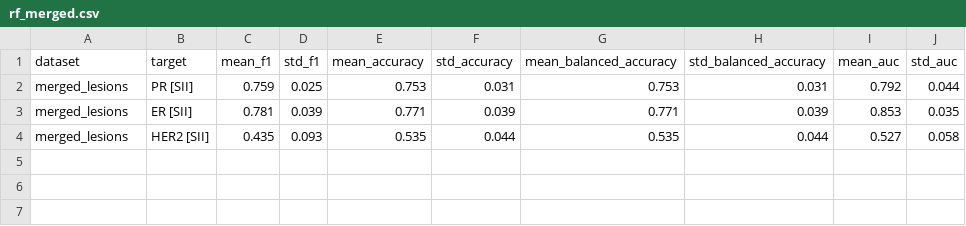
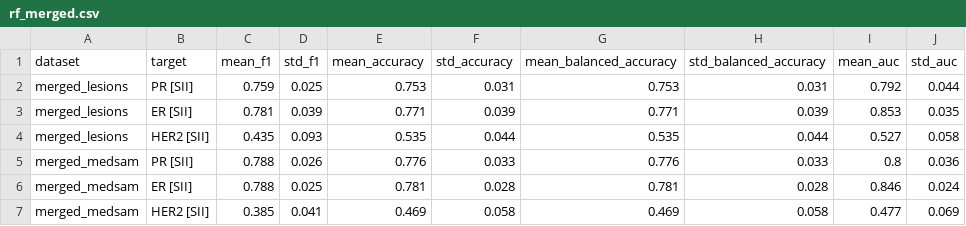
Before and after one commit to FrancescoDalCanto/BC-ML4, a CSV file: src/modelli_singoli/RandomForest/rf_merged.csv, drawn as a sheet.

```diff
--- a/src/modelli_singoli/RandomForest/rf_merged.csv
+++ b/src/modelli_singoli/RandomForest/rf_merged.csv
@@ -4 +4,4 @@ merged_lesions,ER [SII],0.781,0.039,0.771,0.039,0.771,0.039,0.853,0.035
 merged_lesions,HER2 [SII],0.435,0.093,0.535,0.044,0.535,0.044,0.527,0.058
+merged_medsam,PR [SII],0.788,0.026,0.776,0.033,0.776,0.033,0.8,0.036
+merged_medsam,ER [SII],0.788,0.025,0.781,0.028,0.781,0.028,0.846,0.024
+merged_medsam,HER2 [SII],0.385,0.041,0.469,0.058,0.469,0.058,0.477,0.069
```
Also changed, not shown: src/modelli_singoli/BoostedDecisionTree/bdt_merged.csv, src/modelli_singoli/RegressioneLogistica/rl_merged.csv, 24 other files.
